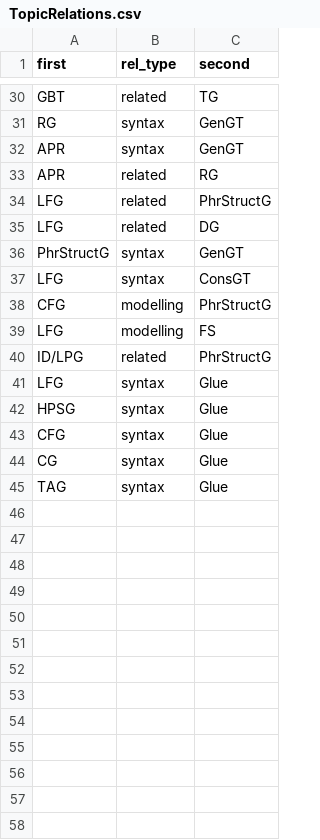
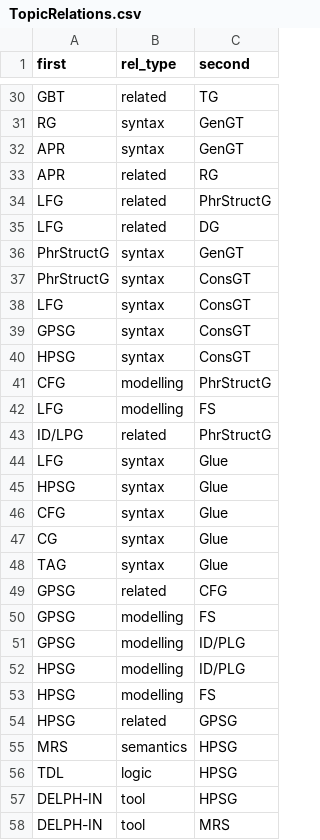
Before and after one commit to Valentin-D-Richard/CL-Benchmarking, a CSV file: TopicRelations.csv, drawn as a sheet; only a part is shown, gaps mark what is left out.

Commit message:
Update TopicRelations.csv

```diff
--- a/TopicRelations.csv
+++ b/TopicRelations.csv
@@ -36,3 +36,6 @@ LFG,related,DG
 PhrStructG,syntax,GenGT
+PhrStructG,syntax,ConsGT
 LFG,syntax,ConsGT
+GPSG,syntax,ConsGT
+HPSG,syntax,ConsGT
 CFG,modelling,PhrStructG
@@ -45 +48,11 @@ CG,syntax,Glue
 TAG,syntax,Glue
+GPSG,related,CFG
+GPSG,modelling,FS
+GPSG,modelling,ID/PLG
+HPSG,modelling,ID/PLG
+HPSG,modelling,FS
+HPSG,related,GPSG
+MRS,semantics,HPSG
+TDL,logic,HPSG
+DELPH-IN,tool,HPSG
+DELPH-IN,tool,MRS
```
